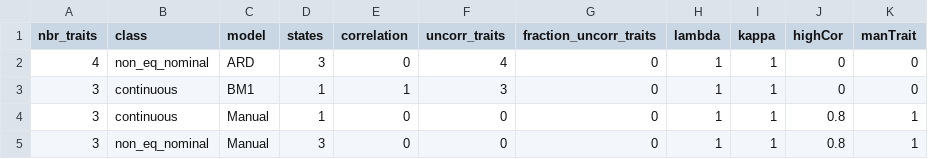
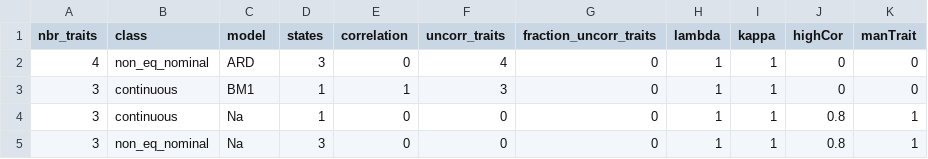
Before and after one commit to Matgend/Phylo_Imputation, a CSV file: csv/DiscreteARD1Data.csv, drawn as a sheet.

```diff
--- a/csv/DiscreteARD1Data.csv
+++ b/csv/DiscreteARD1Data.csv
@@ -3,3 +3,3 @@
 3;continuous;BM1;1;1;3;0;1;1;0;0
-3;continuous;Manual;1;0;0;0;1;1;0.8;1
-3;non_eq_nominal;Manual;3;0;0;0;1;1;0.8;1
+3;continuous;Na;1;0;0;0;1;1;0.8;1
+3;non_eq_nominal;Na;3;0;0;0;1;1;0.8;1
```
Also changed, not shown: csv/DiscreteARD1DataKAP0.csv, csv/DiscreteARD1DataLA00001.csv, 6 other files.
